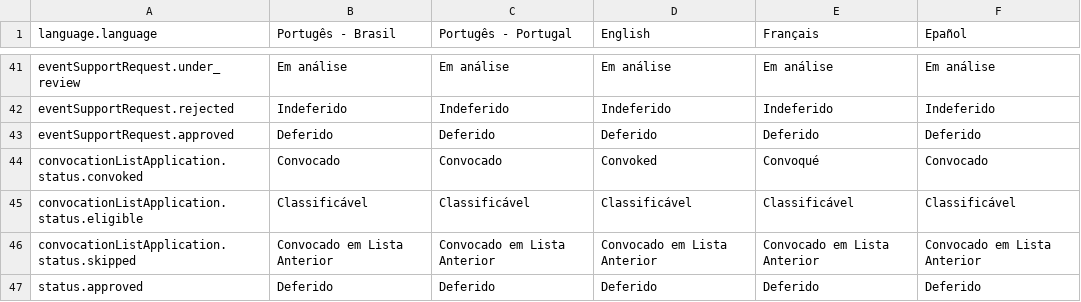
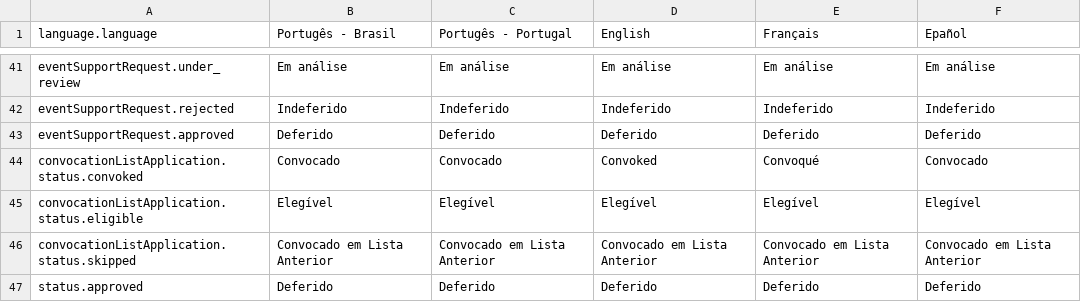
Before and after one commit to uniselec/uniselec-admin, a CSV file: src/content.csv, drawn as a sheet; only a part is shown, gaps mark what is left out.

```diff
--- a/src/content.csv
+++ b/src/content.csv
@@ -44,3 +44,3 @@ eventSupportRequest.approved, Deferido, Deferido, Deferido, Deferido, Deferido
 convocationListApplication.status.convoked, Convocado, Convocado, Convoked, Convoqué, Convocado
-convocationListApplication.status.eligible, Classificável, Classificável, Classificável, Classificável, Classificável
+convocationListApplication.status.eligible, Elegível, Elegível, Elegível, Elegível, Elegível
 convocationListApplication.status.skipped, Convocado em Lista Anterior, Convocado em Lista Anterior, Convocado em Lista Anterior, Convocado em Lista Anterior, Convocado em Lista Anterior
```
Also changed, not shown: 7 other files.
